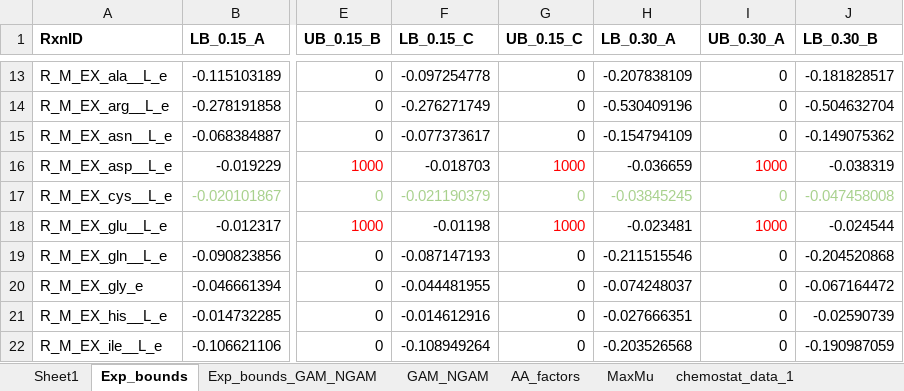
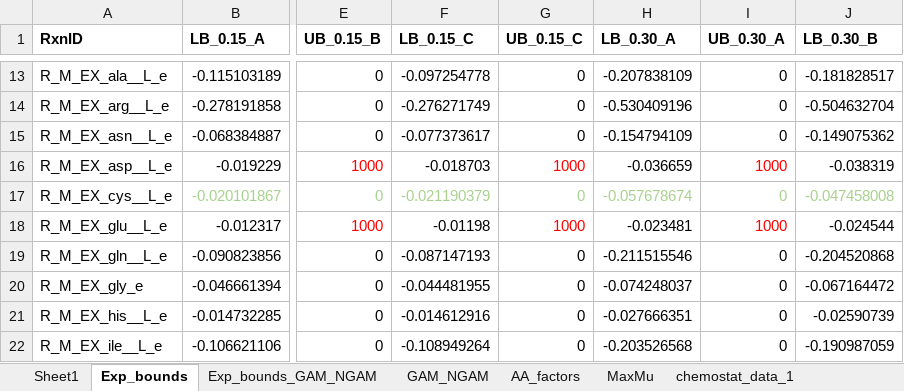
Before and after one commit to SysBioChalmers/pcLactis, an Excel workbook: Simulations/Exchange_reaction_setting.xlsx, sheet Exp_bounds, drawn as a sheet; only a part is shown, gaps mark what is left out; values as stored, in another font and other column widths than the file's, no borders; the diff names each change by its address in the sheet, - before the commit and + after, or states it on an @@ line.

```diff
--- a/Simulations/Exchange_reaction_setting.xlsx (sheet Exp_bounds)
+++ b/Simulations/Exchange_reaction_setting.xlsx (sheet Exp_bounds)
-H17 (LB_0.30_A): -0.03845245
+H17 (LB_0.30_A): -0.057678674
```
Also changed, not shown: sheet AA_factors, sheet chemostat_data_1, charts or pictures, 17 other files.
